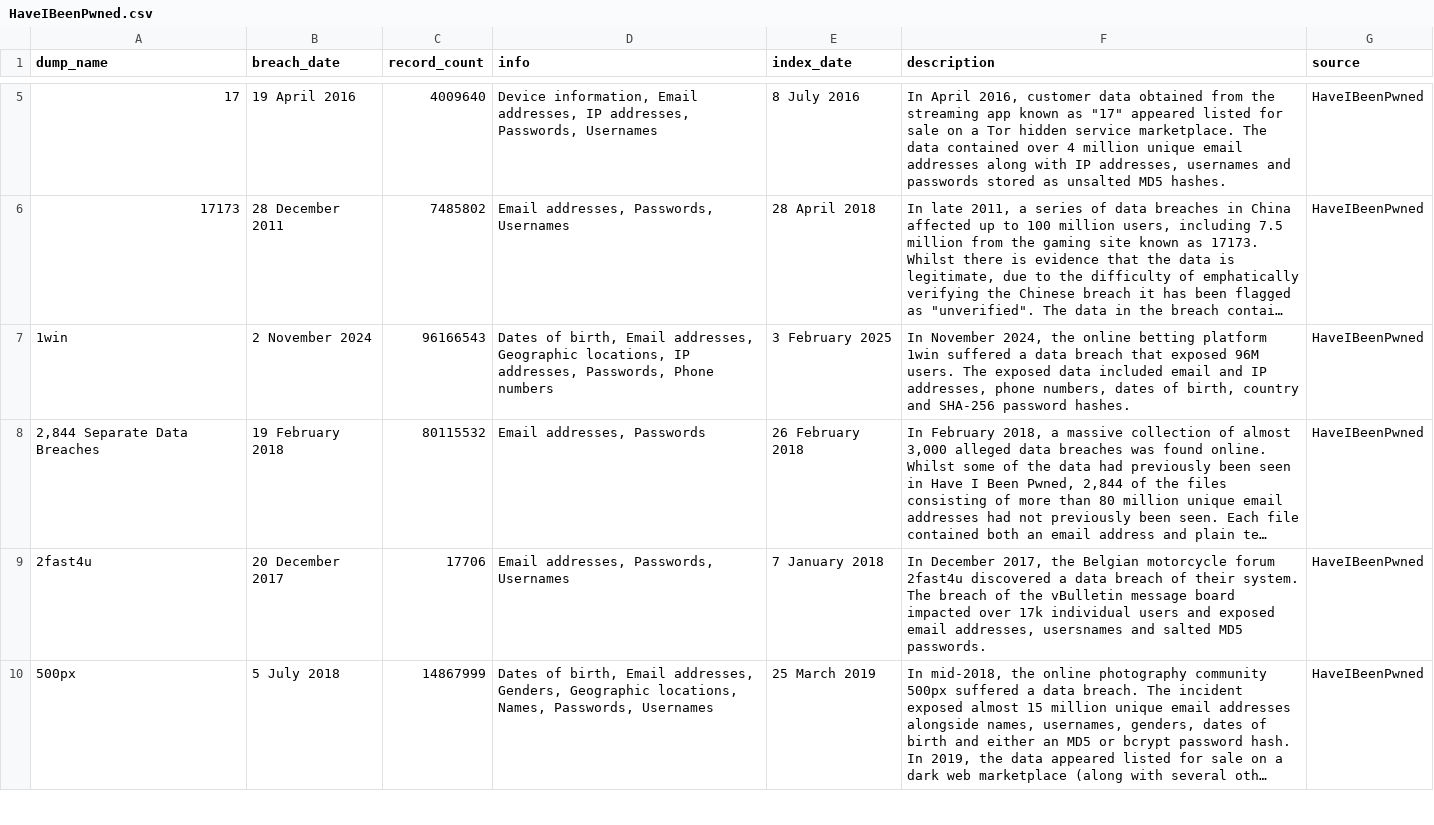
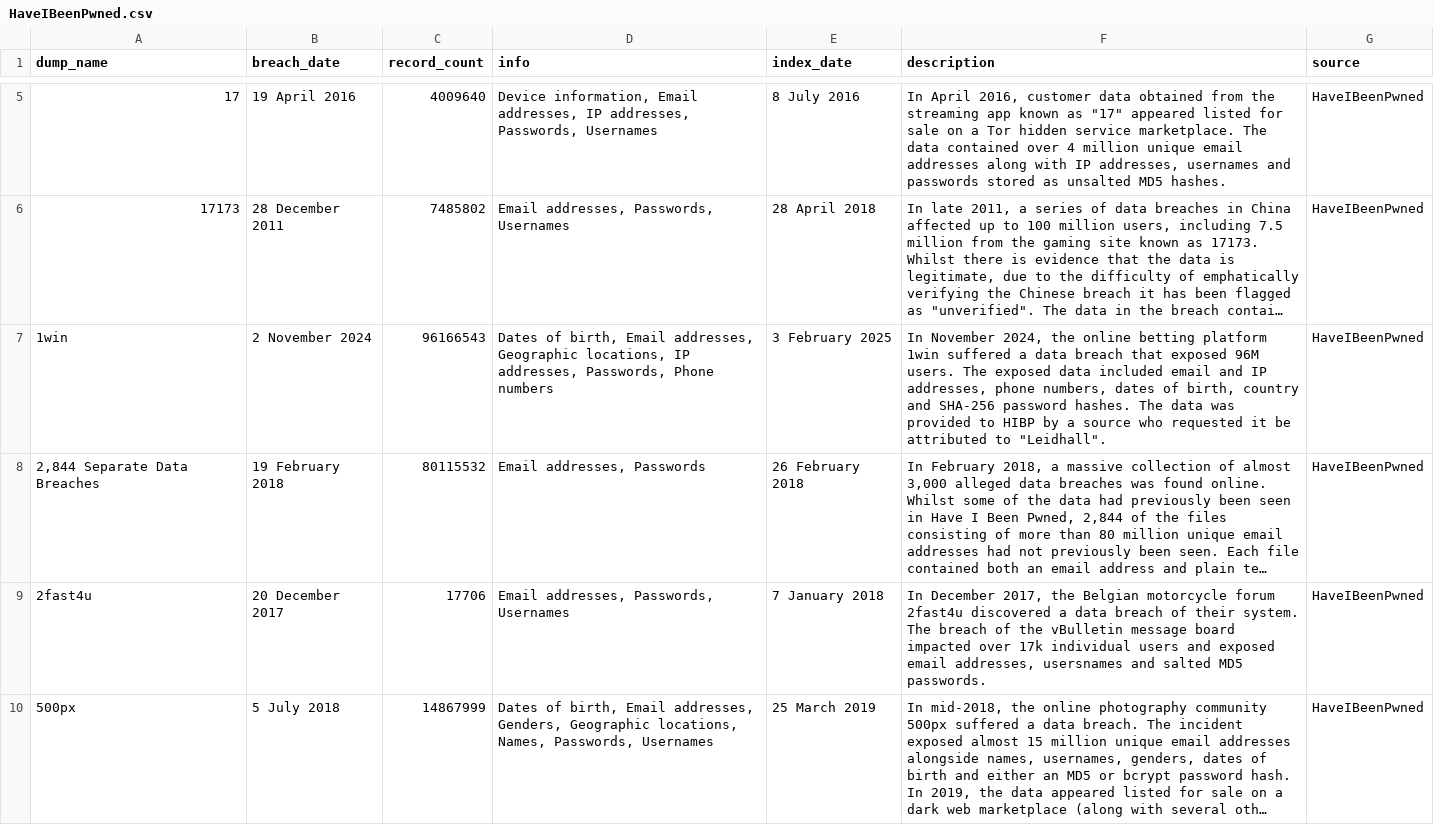
Before and after one commit to notdls/known-breaches, a CSV file: datasets/HaveIBeenPwned.csv, drawn as a sheet; only a part is shown, gaps mark what is left out; long unchanged cells end in …; the diff covers the shown part only; the diff names each change by its address in the sheet, - before the commit and + after, or states it on an @@ line.

Commit message:
Dataset Update 02/07/25

```diff
--- a/datasets/HaveIBeenPwned.csv
+++ b/datasets/HaveIBeenPwned.csv
-F7 (description): …password hashes.
+F7 (description): …password hashes. The data was provided to HIBP by a source who requested it be attributed to "Leidhall".
```
Also changed, not shown: 1 added row and 1 edited cell elsewhere in this file, 3 other files.
